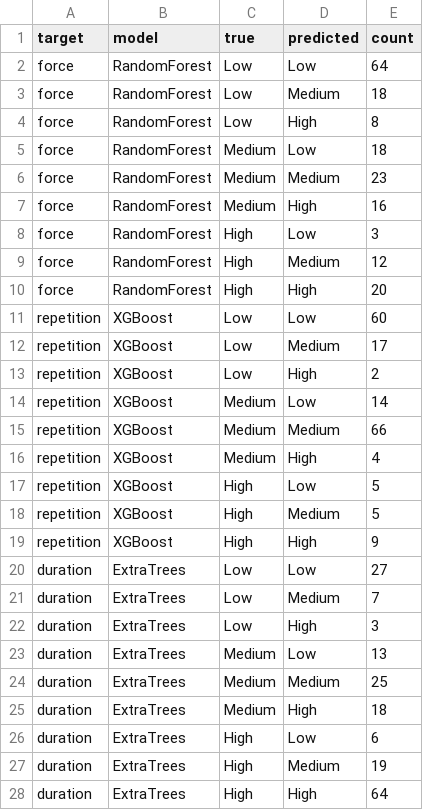
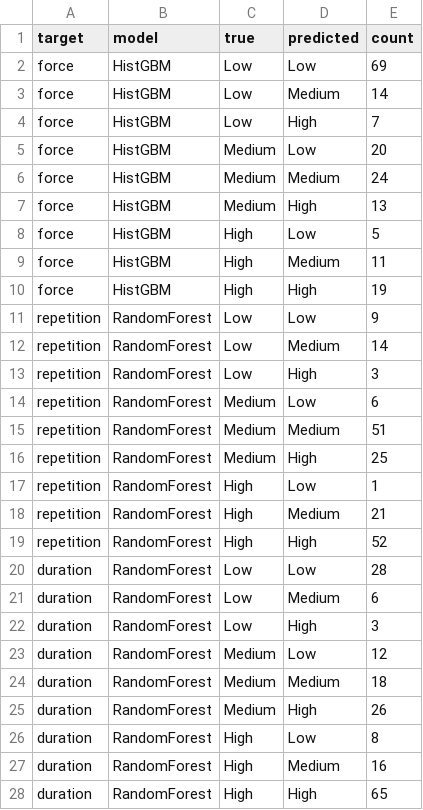
Before and after one commit to AilaVishnu/ergonomic-risk-factor-prediction, a CSV file: outputs/tables/confusion_matrices.csv, drawn as a sheet; only a part is shown; the diff covers the shown part only.

Commit message:
Refresh Phase 6 result tables (cv_results, best_models, classification_reports)

```diff
--- a/outputs/tables/confusion_matrices.csv
+++ b/outputs/tables/confusion_matrices.csv
@@ -1,28 +1,28 @@
 target,model,true,predicted,count
-force,RandomForest,Low,Low,64
-force,RandomForest,Low,Medium,18
-force,RandomForest,Low,High,8
-force,RandomForest,Medium,Low,18
-force,RandomForest,Medium,Medium,23
-force,RandomForest,Medium,High,16
-force,RandomForest,High,Low,3
-force,RandomForest,High,Medium,12
-force,RandomForest,High,High,20
-repetition,XGBoost,Low,Low,60
-repetition,XGBoost,Low,Medium,17
-repetition,XGBoost,Low,High,2
-repetition,XGBoost,Medium,Low,14
-repetition,XGBoost,Medium,Medium,66
-repetition,XGBoost,Medium,High,4
-repetition,XGBoost,High,Low,5
-repetition,XGBoost,High,Medium,5
-repetition,XGBoost,High,High,9
-duration,ExtraTrees,Low,Low,27
-duration,ExtraTrees,Low,Medium,7
-duration,ExtraTrees,Low,High,3
-duration,ExtraTrees,Medium,Low,13
-duration,ExtraTrees,Medium,Medium,25
-duration,ExtraTrees,Medium,High,18
-duration,ExtraTrees,High,Low,6
-duration,ExtraTrees,High,Medium,19
-duration,ExtraTrees,High,High,64
+force,HistGBM,Low,Low,69
+force,HistGBM,Low,Medium,14
+force,HistGBM,Low,High,7
+force,HistGBM,Medium,Low,20
+force,HistGBM,Medium,Medium,24
+force,HistGBM,Medium,High,13
+force,HistGBM,High,Low,5
+force,HistGBM,High,Medium,11
+force,HistGBM,High,High,19
+repetition,RandomForest,Low,Low,9
+repetition,RandomForest,Low,Medium,14
+repetition,RandomForest,Low,High,3
+repetition,RandomForest,Medium,Low,6
+repetition,RandomForest,Medium,Medium,51
+repetition,RandomForest,Medium,High,25
+repetition,RandomForest,High,Low,1
+repetition,RandomForest,High,Medium,21
+repetition,RandomForest,High,High,52
+duration,RandomForest,Low,Low,28
+duration,RandomForest,Low,Medium,6
+duration,RandomForest,Low,High,3
+duration,RandomForest,Medium,Low,12
+duration,RandomForest,Medium,Medium,18
+duration,RandomForest,Medium,High,26
+duration,RandomForest,High,Low,8
+duration,RandomForest,High,Medium,16
+duration,RandomForest,High,High,65
```
Also changed, not shown: 38 edited cells elsewhere in this file, outputs/tables/best_models.csv, outputs/tables/classification_reports.csv, 2 other files.
